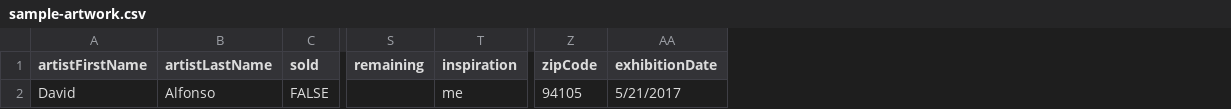
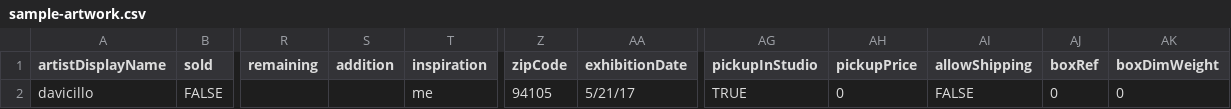
Before and after one commit to davicillo/parser, a CSV file: sample-artwork.csv, drawn as a sheet; only a part is shown, gaps mark what is left out; removed rows and columns are numbered as before the commit, all else as after; the diff names each change by its address in the sheet, - before the commit and + after, or states it on an @@ line.

```diff
--- a/sample-artwork.csv
+++ b/sample-artwork.csv
-column A (artistFirstName), row 2: David
-column B (artistLastName), row 2: Alfonso
+column A (artistDisplayName), row 2: davicillo
+column S (addition), empty
+column AG (pickupInStudio), row 2: TRUE
+column AH (pickupPrice), row 2: 0
+column AI (allowShipping), row 2: FALSE
+column AJ (boxRef), row 2: 0
+column AK (boxDimWeight), row 2: 0
-AA2 (exhibitionDate): 5/21/2017
+AA2 (exhibitionDate): 5/21/17
```
Also changed, not shown: sample_artist2.csv, 5 other files.
